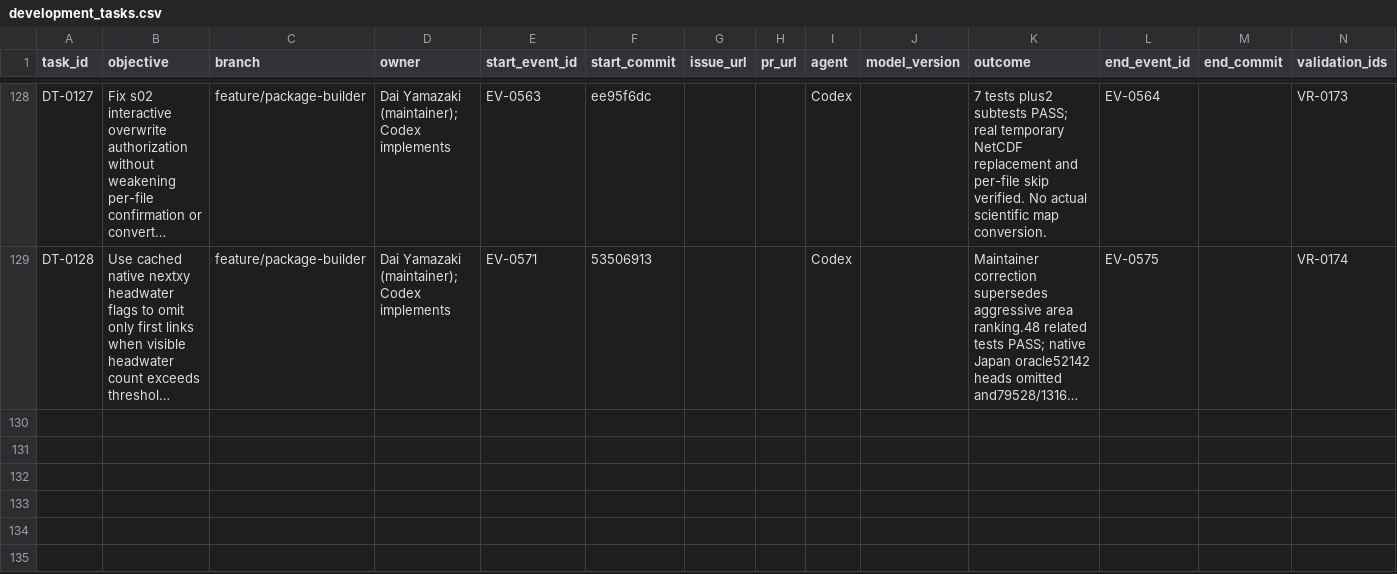
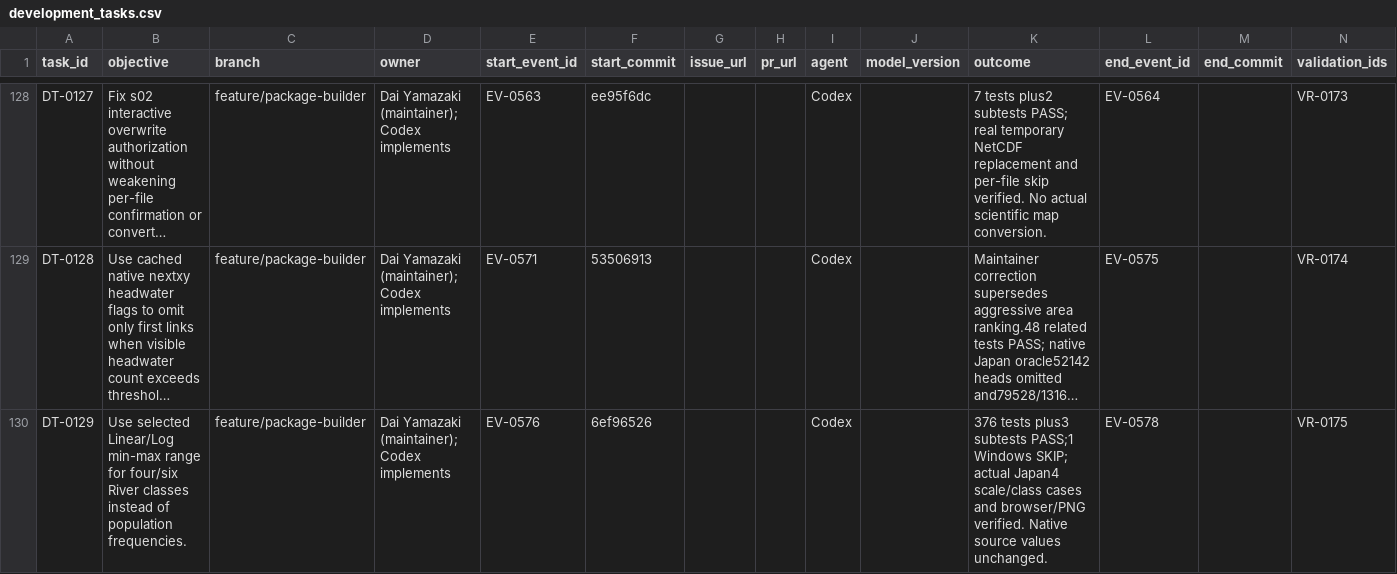
Before and after one commit to global-hydrodynamics/cmf_v5_beta, a CSV file: research/development_tasks.csv, drawn as a sheet; only a part is shown, gaps mark what is left out; long unchanged cells end in …; rows hold the shown columns only; the diff names each change by its address in the sheet, - before the commit and + after, or states it on an @@ line.

```diff
--- a/research/development_tasks.csv
+++ b/research/development_tasks.csv
+row 130: DT-0129 | Use selected Linear/Log min-max range for four/six River classes instead of population frequencies. | feature/package-builder | Dai Yamazaki (maintainer); Codex implements | EV-0576 | 6ef96526 |  |  | Codex |  | 376 tests plus3 subtests PASS;1 Windows SKIP; actual Japan4 scale/class cases and browser/PNG verified. Native source values unchanged. | EV-0578 |  | VR-0175
```
Also changed, not shown: research/events.csv, research/validation_runs.csv, 11 other files.
